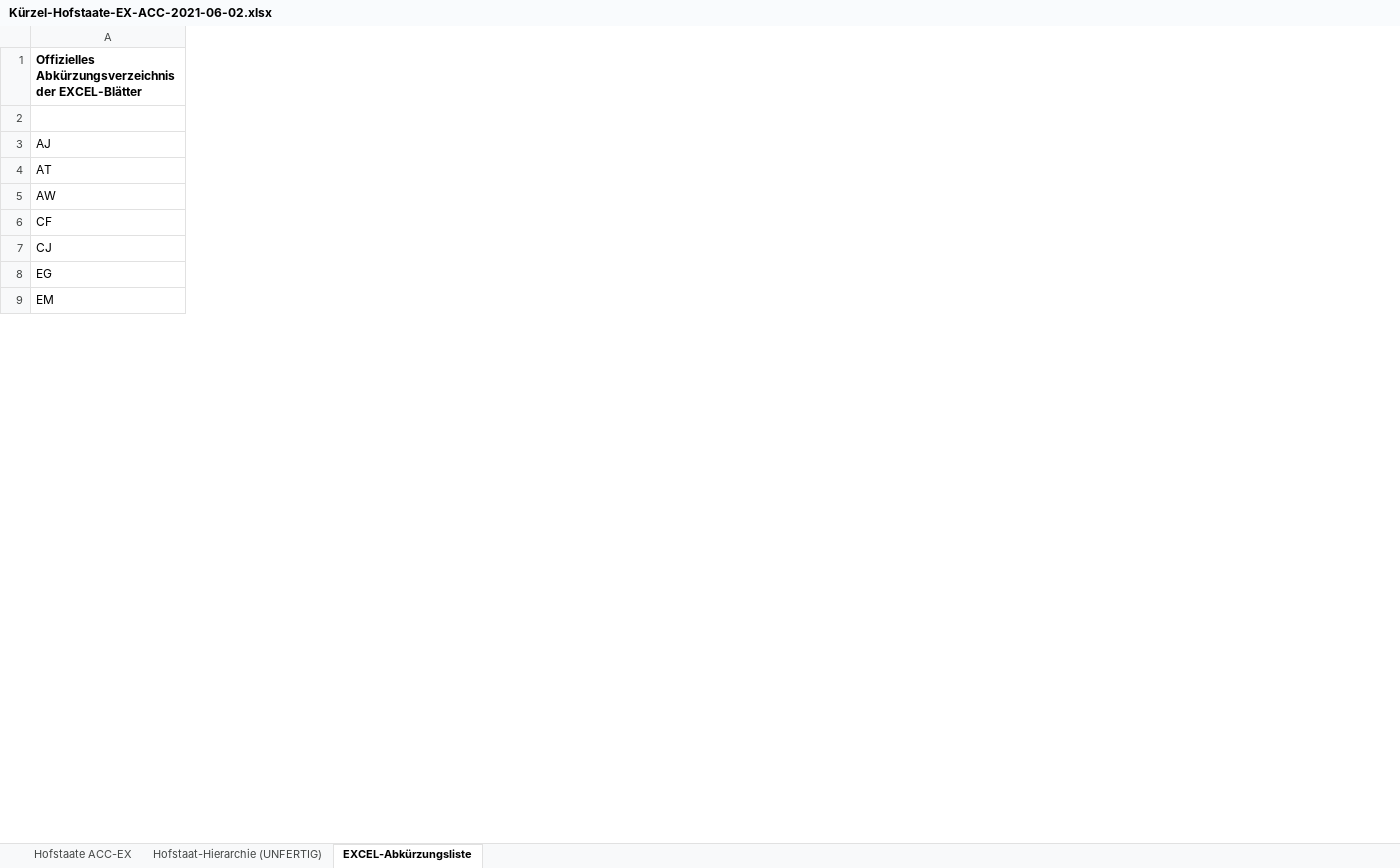
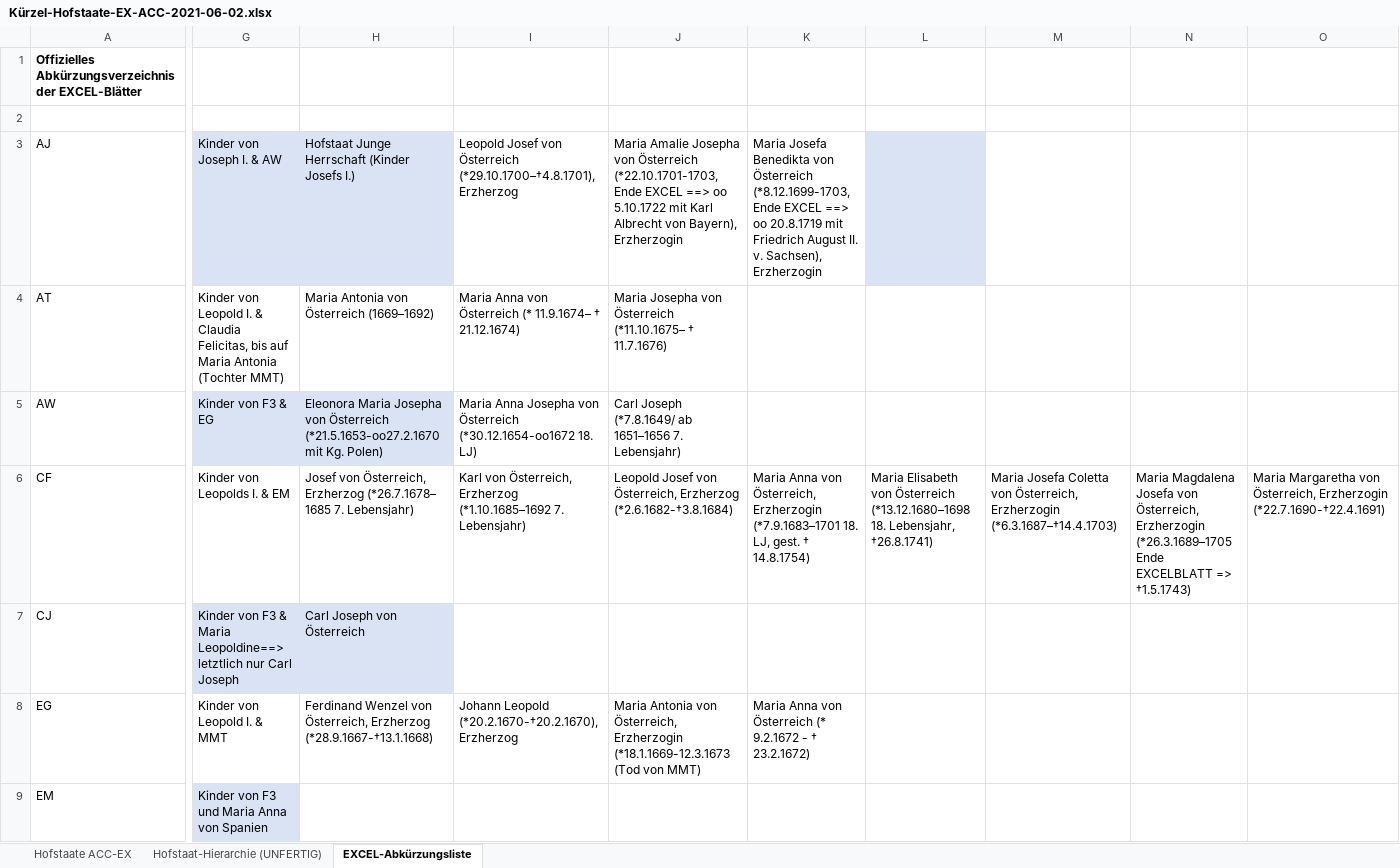
Before and after one commit to acdh-oeaw/viecpro_import_app, an Excel workbook: data/Kürzel-Hofstaate-EX-ACC-2021-06-02.xlsx, sheet EXCEL-Abkürzungsliste, drawn as a sheet; only a part is shown, gaps mark what is left out; values as stored, in another font and other column widths than the file's, no borders; the diff covers the shown part only; the diff names each change by its address in the sheet, - before the commit and + after, or states it on an @@ line.

```diff
--- a/data/Kürzel-Hofstaate-EX-ACC-2021-06-02.xlsx (sheet EXCEL-Abkürzungsliste)
+++ b/data/Kürzel-Hofstaate-EX-ACC-2021-06-02.xlsx (sheet EXCEL-Abkürzungsliste)
+column G, rows 3-9: Kinder von Joseph I. & AW | Kinder von Leopold I. & Claudia Felicitas, bis auf Maria Antonia (Tochter MMT) | Kinder von F3 & EG | Kinder von Leopolds I. & EM | Kinder von F3 & Maria Leopoldine==> letztlich nur Carl Joseph | Kinder von Leopold I. & MMT | Kinder von F3 und Maria Anna von Spanien
+column H, rows 3-8: Hofstaat Junge Herrschaft (Kinder Josefs I.) | Maria Antonia von Österreich (1669–1692) | Eleonora Maria Josepha von Österreich (*21.5.1653-oo27.2.1670 mit Kg. Polen) | Josef von Österreich, Erzherzog (*26.7.1678– 1685 7. Lebensjahr) | Carl Joseph von Österreich | Ferdinand Wenzel von Österreich, Erzherzog (*28.9.1667-†13.1.1668)
+column I, rows 3-8: Leopold Josef von Österreich (*29.10.1700–†4.8.1701), Erzherzog | Maria Anna von Österreich (* 11.9.1674– † 21.12.1674) | Maria Anna Josepha von Österreich (*30.12.1654-oo1672 18. LJ) | Karl von Österreich, Erzherzog (*1.10.1685–1692 7. Lebensjahr) |  | Johann Leopold (*20.2.1670-†20.2.1670), Erzherzog
+column J, rows 3-8: Maria Amalie Josepha von Österreich (*22.10.1701-1703, Ende EXCEL ==> oo 5.10.1722 mit Karl Albrecht von Bayern), Erzherzogin | Maria Josepha von Österreich (*11.10.1675– † 11.7.1676) | Carl Joseph (*7.8.1649/ ab 1651–1656 7. Lebensjahr) | Leopold Josef von Österreich, Erzherzog (*2.6.1682-†3.8.1684) |  | Maria Antonia von Österreich, Erzherzogin (*18.1.1669-12.3.1673 (Tod von MMT)
+column K, rows 3-8: Maria Josefa Benedikta von Österreich (*8.12.1699-1703, Ende EXCEL ==> oo 20.8.1719 mit Friedrich August II. v. Sachsen), Erzherzogin |  |  | Maria Anna von Österreich, Erzherzogin (*7.9.1683–1701 18. LJ, gest. † 14.8.1754) |  | Maria Anna von Österreich (* 9.2.1672 - † 23.2.1672)
+column L, row 6: Maria Elisabeth von Österreich (*13.12.1680–1698 18. Lebensjahr, †26.8.1741)
+column M, row 6: Maria Josefa Coletta von Österreich, Erzherzogin (*6.3.1687–†14.4.1703)
+column N, row 6: Maria Magdalena Josefa von Österreich, Erzherzogin (*26.3.1689–1705 Ende EXCELBLATT => †1.5.1743)
+column O, row 6: Maria Margaretha von Österreich, Erzherzogin (*22.7.1690-†22.4.1691)
```
Also changed, not shown: 5 added columns elsewhere in this sheet, sheet Hofstaate ACC-EX, data/EXCEL-ACCESS_Kürzel-Titel-Orden-2021-01-28.xlsx, data/Kürzel-Ämter-ACC-EX-2021-02-08.xlsx, 21 other files.
